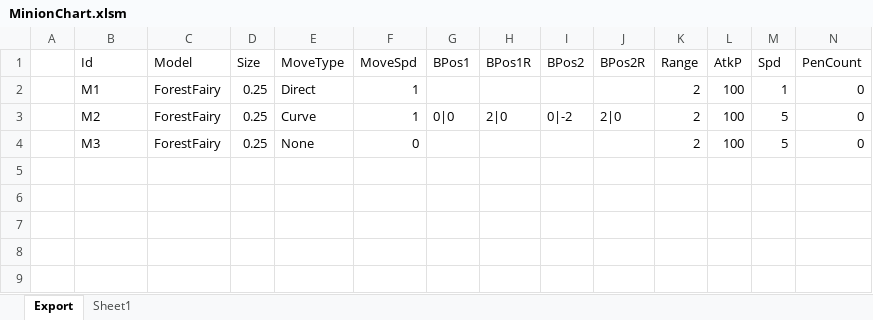
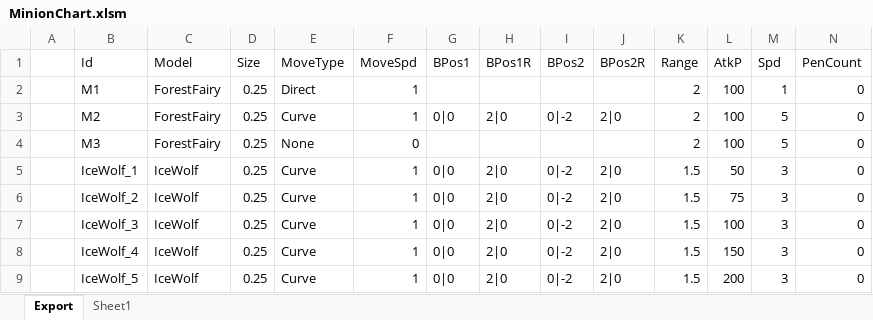
Before and after one commit to BlindBullet/ProjectDF, an Excel workbook: Assets/DataTables~/MinionChart.xlsm, sheet Export, drawn as a sheet; only a part is shown; values as stored, in another font and other column widths than the file's, no borders; charts and pictures not drawn; rows hold the shown columns only; the diff names each change by its address in the sheet, - before the commit and + after, or states it on an @@ line.

```diff
--- a/Assets/DataTables~/MinionChart.xlsm (sheet Export)
+++ b/Assets/DataTables~/MinionChart.xlsm (sheet Export)
+row 5:  | IceWolf_1 | IceWolf | 0.25 | Curve | 1 | 0|0 | 2|0 | 0|-2 | 2|0 | 1.5 | 50 | 3 | 0
+row 6:  | IceWolf_2 | IceWolf | 0.25 | Curve | 1 | 0|0 | 2|0 | 0|-2 | 2|0 | 1.5 | 75 | 3 | 0
+row 7:  | IceWolf_3 | IceWolf | 0.25 | Curve | 1 | 0|0 | 2|0 | 0|-2 | 2|0 | 1.5 | 100 | 3 | 0
+row 8:  | IceWolf_4 | IceWolf | 0.25 | Curve | 1 | 0|0 | 2|0 | 0|-2 | 2|0 | 1.5 | 150 | 3 | 0
+row 9:  | IceWolf_5 | IceWolf | 0.25 | Curve | 1 | 0|0 | 2|0 | 0|-2 | 2|0 | 1.5 | 200 | 3 | 0
```
Also changed, not shown: charts or pictures, Assets/DataTables~/HeroChart.xlsm, Assets/DataTables~/HitresultChart.xlsm, 25 other files.
